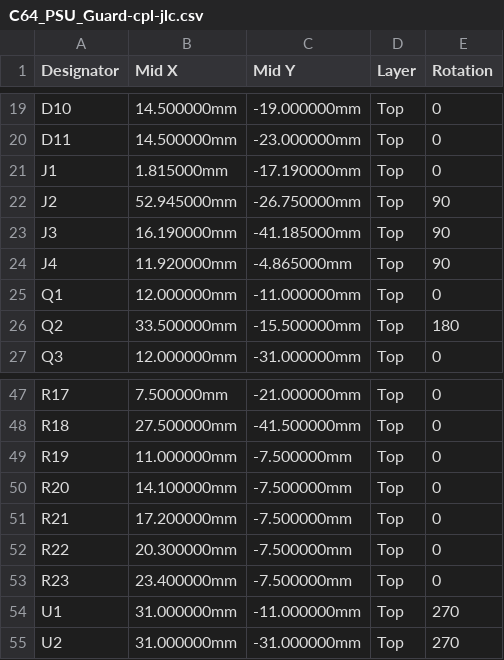
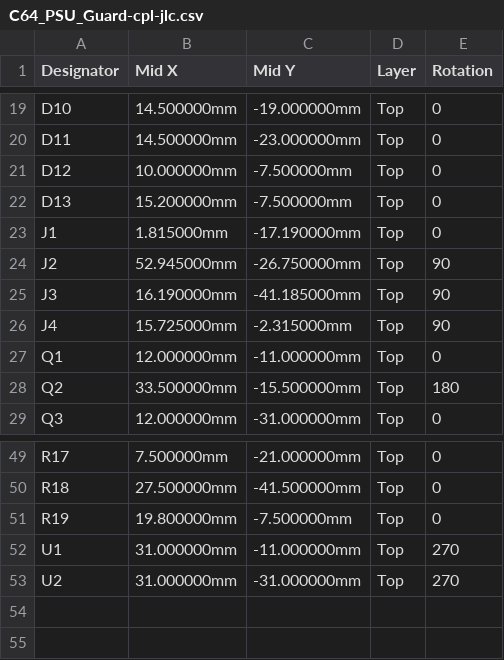
Before and after one commit to Axel051171/UniversalFluxInterface, a CSV file: kicad/C64_PSU_Guard/fertigung/C64_PSU_Guard-cpl-jlc.csv, drawn as a sheet; only a part is shown, gaps mark what is left out.

```diff
--- a/kicad/C64_PSU_Guard/fertigung/C64_PSU_Guard-cpl-jlc.csv
+++ b/kicad/C64_PSU_Guard/fertigung/C64_PSU_Guard-cpl-jlc.csv
@@ -20,2 +20,4 @@
 "D11","14.500000mm","-23.000000mm","Top","0"
+"D12","10.000000mm","-7.500000mm","Top","0"
+"D13","15.200000mm","-7.500000mm","Top","0"
 "J1","1.815000mm","-17.190000mm","Top","0"
@@ -23,3 +25,3 @@
 "J3","16.190000mm","-41.185000mm","Top","90"
-"J4","11.920000mm","-4.865000mm","Top","90"
+"J4","15.725000mm","-2.315000mm","Top","90"
 "Q1","12.000000mm","-11.000000mm","Top","0"
@@ -48,7 +50,3 @@
 "R18","27.500000mm","-41.500000mm","Top","0"
-"R19","11.000000mm","-7.500000mm","Top","0"
-"R20","14.100000mm","-7.500000mm","Top","0"
-"R21","17.200000mm","-7.500000mm","Top","0"
-"R22","20.300000mm","-7.500000mm","Top","0"
-"R23","23.400000mm","-7.500000mm","Top","0"
+"R19","19.800000mm","-7.500000mm","Top","0"
 "U1","31.000000mm","-11.000000mm","Top","270"
```
Also changed, not shown: kicad/C64_PSU_Guard/fertigung/C64_PSU_Guard-bom-jlc.csv, kicad/C64_PSU_Guard/fertigung/C64_PSU_Guard-bom.csv, 26 other files.
